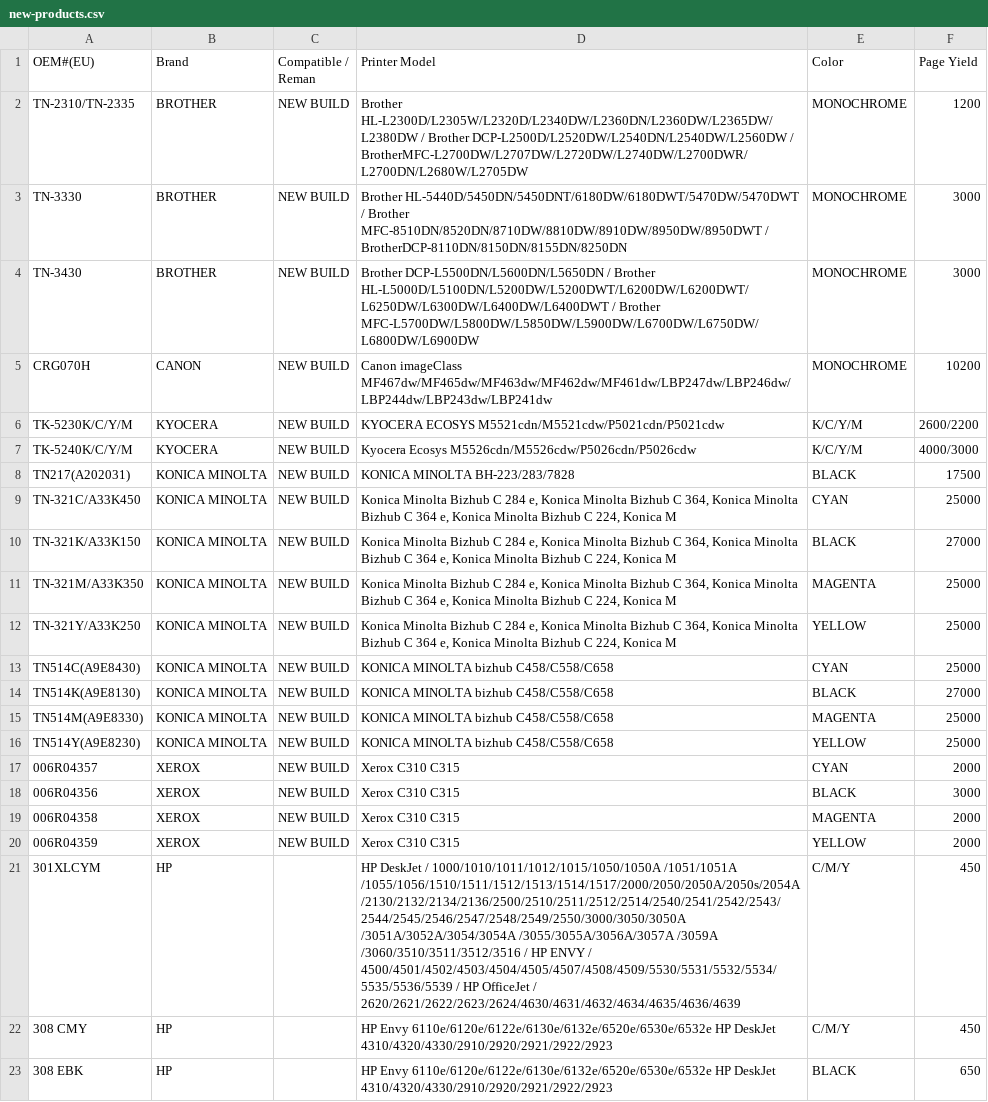
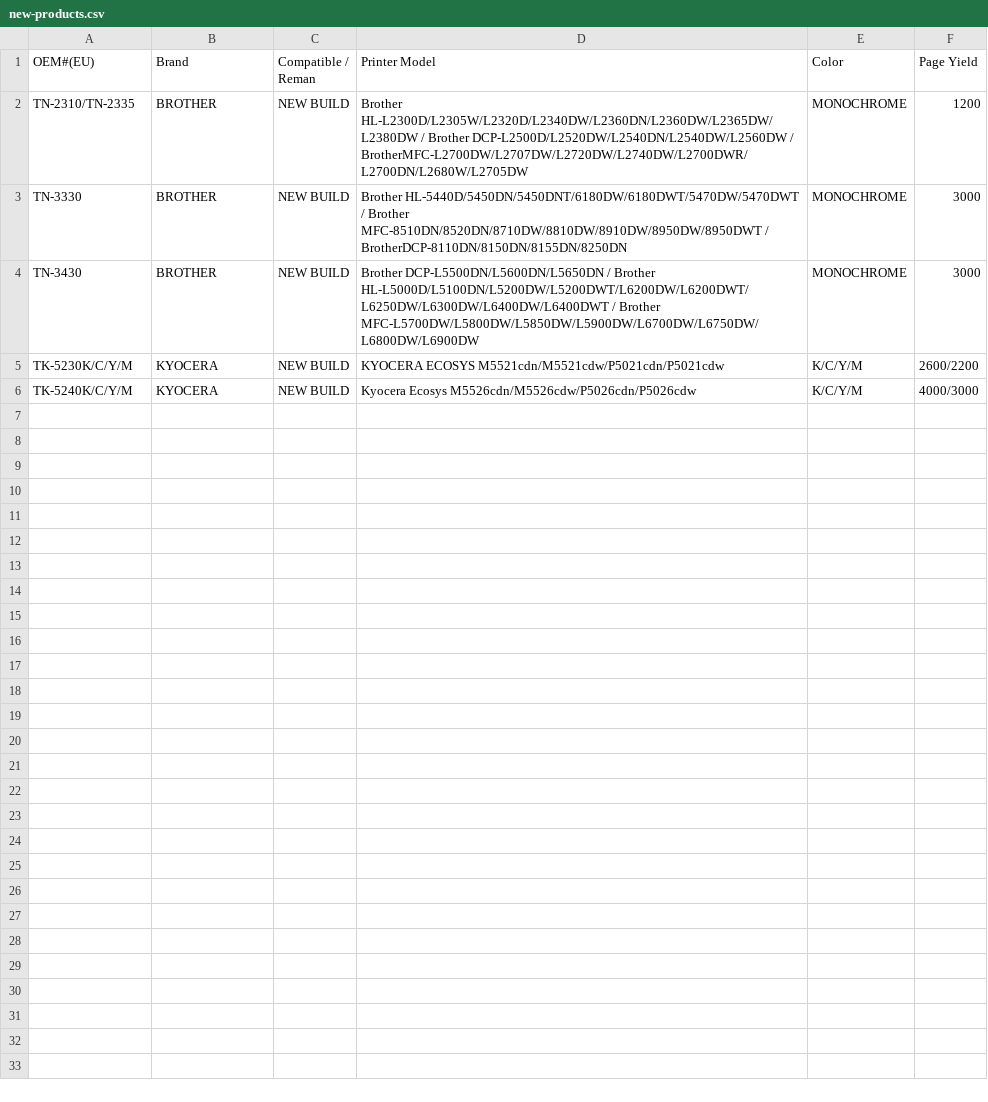
Before and after one commit to Gruffalos-Shadow-Hunt-140424/report-88ad8a3a92, a CSV file: new-products.csv, drawn as a sheet; the diff names each change by its address in the sheet, - before the commit and + after, or states it on an @@ line.

```diff
--- a/new-products.csv
+++ b/new-products.csv
-row 5: CRG070H | CANON | NEW BUILD | Canon imageClass MF467dw/MF465dw/MF463dw/MF462dw/MF461dw/LBP247dw/LBP246dw/LBP244dw/LBP243dw/LBP241dw | MONOCHROME | 10200
-row 8: TN217(A202031) | KONICA MINOLTA | NEW BUILD | KONICA MINOLTA BH-223/283/7828 | BLACK | 17500
-row 9: TN-321C/A33K450 | KONICA MINOLTA | NEW BUILD | Konica Minolta Bizhub C 284 e, Konica Minolta Bizhub C 364, Konica Minolta Bizhub C 364 e, Konica Minolta Bizhub C 224, Konica M | CYAN | 25000
-row 10: TN-321K/A33K150 | KONICA MINOLTA | NEW BUILD | Konica Minolta Bizhub C 284 e, Konica Minolta Bizhub C 364, Konica Minolta Bizhub C 364 e, Konica Minolta Bizhub C 224, Konica M | BLACK | 27000
-row 11: TN-321M/A33K350 | KONICA MINOLTA | NEW BUILD | Konica Minolta Bizhub C 284 e, Konica Minolta Bizhub C 364, Konica Minolta Bizhub C 364 e, Konica Minolta Bizhub C 224, Konica M | MAGENTA | 25000
-row 12: TN-321Y/A33K250 | KONICA MINOLTA | NEW BUILD | Konica Minolta Bizhub C 284 e, Konica Minolta Bizhub C 364, Konica Minolta Bizhub C 364 e, Konica Minolta Bizhub C 224, Konica M | YELLOW | 25000
-row 13: TN514C(A9E8430) | KONICA MINOLTA | NEW BUILD | KONICA MINOLTA bizhub C458/C558/C658 | CYAN | 25000
-row 14: TN514K(A9E8130) | KONICA MINOLTA | NEW BUILD | KONICA MINOLTA bizhub C458/C558/C658 | BLACK | 27000
-row 15: TN514M(A9E8330) | KONICA MINOLTA | NEW BUILD | KONICA MINOLTA bizhub C458/C558/C658 | MAGENTA | 25000
-row 16: TN514Y(A9E8230) | KONICA MINOLTA | NEW BUILD | KONICA MINOLTA bizhub C458/C558/C658 | YELLOW | 25000
-row 17: 006R04357 | XEROX | NEW BUILD | Xerox C310 C315 | CYAN | 2000
-row 18: 006R04356 | XEROX | NEW BUILD | Xerox C310 C315 | BLACK | 3000
-row 19: 006R04358 | XEROX | NEW BUILD | Xerox C310 C315 | MAGENTA | 2000
-row 20: 006R04359 | XEROX | NEW BUILD | Xerox C310 C315 | YELLOW | 2000
-row 21: 301XLCYM | HP |  | HP DeskJet / 1000/1010/1011/1012/1015/1050/1050A /1051/1051A /1055/1056/1510/1511/1512/1513/1514/1517/2000/2050/2050A/2050s/2054A /2130/2132/2134/2136/2500/2510/2511/2512/2514/2540/2541/2542/2543/2544/2545/2546/2547/2548/2549/2550/3000/3050/3050A /3051A/3052A/3054/3054A /3055/3055A/3056A/3057A /3059A /3060/3510/3511/3512/3516 / HP ENVY / 4500/4501/4502/4503/4504/4505/4507/4508/4509/5530/5531/5532/5534/5535/5536/5539 / HP OfficeJet / 2620/2621/2622/2623/2624/4630/4631/4632/4634/4635/4636/4639 | C/M/Y | 450
-row 22: 308 CMY | HP |  | HP Envy 6110e/6120e/6122e/6130e/6132e/6520e/6530e/6532e HP DeskJet 4310/4320/4330/2910/2920/2921/2922/2923 | C/M/Y | 450
-row 23: 308 EBK | HP |  | HP Envy 6110e/6120e/6122e/6130e/6132e/6520e/6530e/6532e HP DeskJet 4310/4320/4330/2910/2920/2921/2922/2923 | BLACK | 650
```
Also changed, not shown: changes.csv, sold-out.csv, 2 other files.
